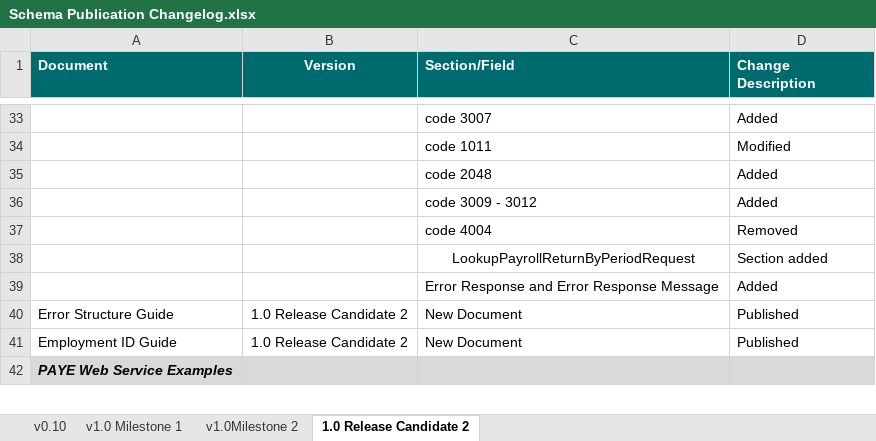
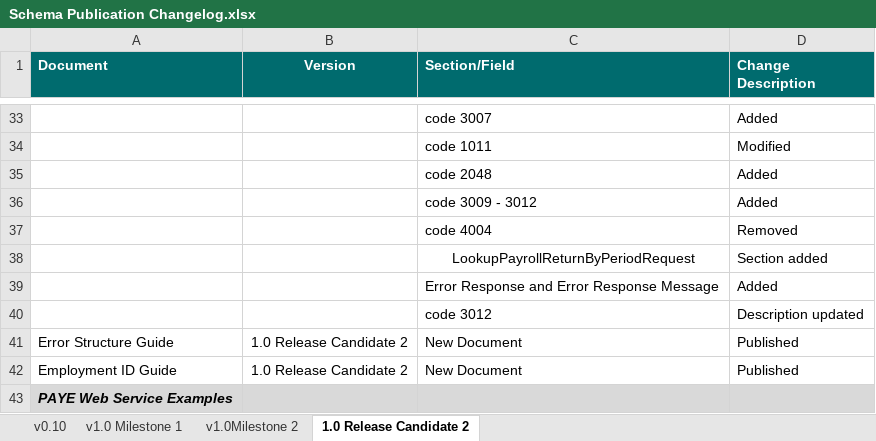
Before and after one commit to revtestaccount/paye-employers-documentation, an Excel workbook: Schema Publication Changelog.xlsx, sheet 1.0 Release Candidate 2, drawn as a sheet; only a part is shown, gaps mark what is left out; values as stored, in another font and other column widths than the file's, no borders; the diff names each change by its address in the sheet, - before the commit and + after, or states it on an @@ line.

```diff
--- a/Schema Publication Changelog.xlsx (sheet 1.0 Release Candidate 2)
+++ b/Schema Publication Changelog.xlsx (sheet 1.0 Release Candidate 2)
+row 40:  |  | code 3012 | Description updated
```
Also changed, not shown: data-items/Employer_Submission_RPN_Validation_Rules.xlsx, 3 other files.
